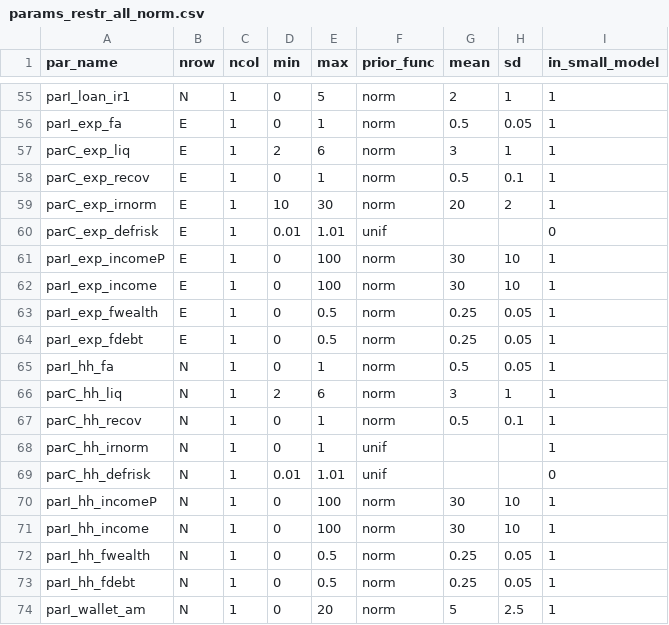
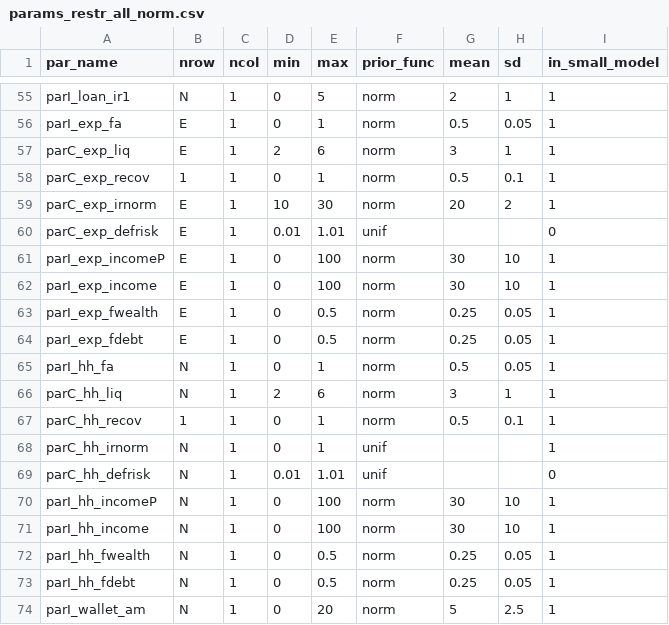
Before and after one commit to rakhab/SVAR_main, a CSV file: params_restr_all_norm.csv, drawn as a sheet; only a part is shown, gaps mark what is left out.

Commit message:
Update params_restr_all_norm.csv

```diff
--- a/params_restr_all_norm.csv
+++ b/params_restr_all_norm.csv
@@ -57,3 +57,3 @@ parI_exp_fa,  E,1,0,1,norm,0.5,0.05,1
 parC_exp_liq,  E,1,2,6,norm,3,1,1
-parC_exp_recov,  E,1,0,1,norm,0.5,0.1,1
+parC_exp_recov,  1,1,0,1,norm,0.5,0.1,1
 parC_exp_irnorm,  E,1,10,30,norm,20,2,1
@@ -66,3 +66,3 @@ parI_hh_fa,  N,1,0,1,norm,0.5,0.05,1
 parC_hh_liq,  N,1,2,6,norm,3,1,1
-parC_hh_recov,  N,1,0,1,norm,0.5,0.1,1
+parC_hh_recov,  1,1,0,1,norm,0.5,0.1,1
 parC_hh_irnorm,  N,1,0,1,unif,,,1
```
